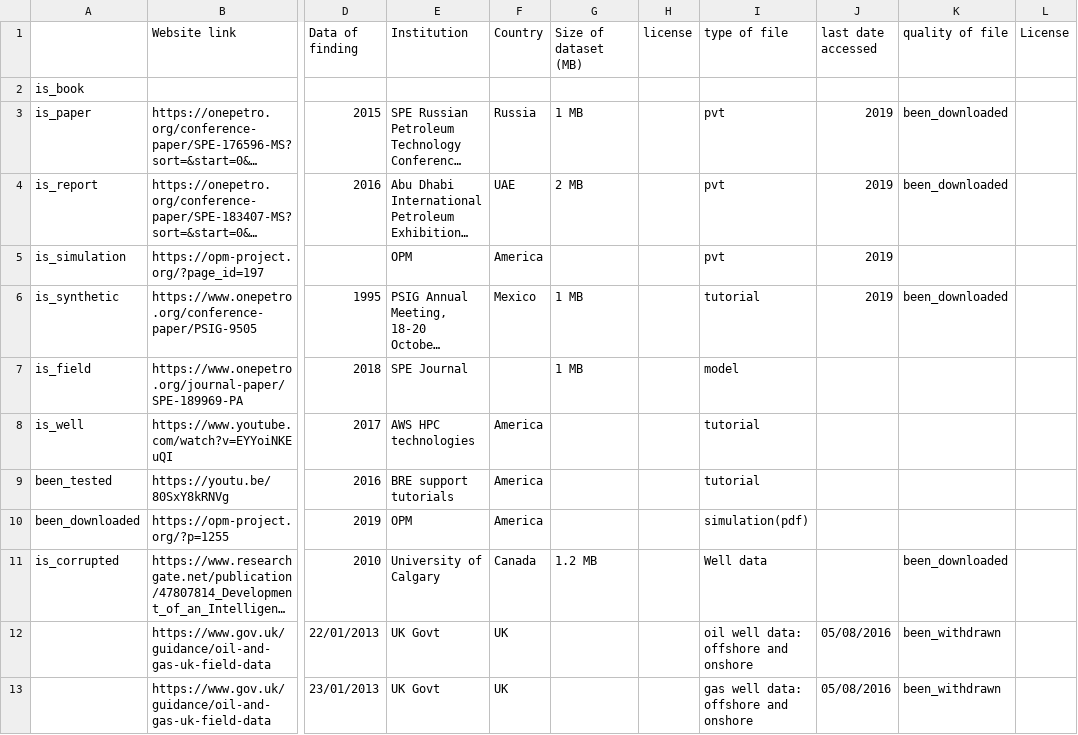
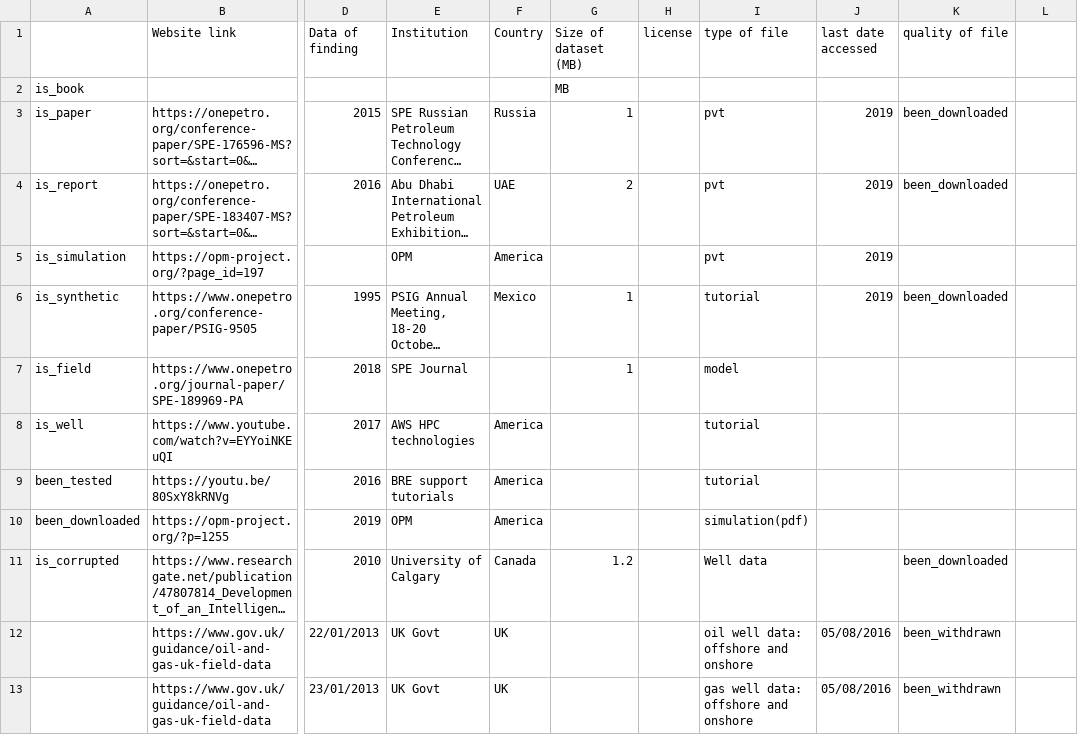
Before and after one commit to Rutheecia/Data-repository-on-RE, a CSV file: Dataset Git.csv, drawn as a sheet; only a part is shown, gaps mark what is left out; long unchanged cells end in …; the diff covers the shown part only; the diff names each change by its address in the sheet, - before the commit and + after, or states it on an @@ line.

Commit message:
changes to links and dataset git

```diff
--- a/Dataset Git.csv
+++ b/Dataset Git.csv
-L1: License
+L1: (empty)
-G2 (Size of dataset (MB)): (empty)
+G2 (Size of dataset (MB)): MB
-G3 (Size of dataset (MB)): 1 MB
+G3 (Size of dataset (MB)): 1
-G4 (Size of dataset (MB)): 2 MB
+G4 (Size of dataset (MB)): 2
-G6:G7 (Size of dataset (MB)): 1 MB
+G6:G7 (Size of dataset (MB)): 1
-G11 (Size of dataset (MB)): 1.2 MB
+G11 (Size of dataset (MB)): 1.2
```
Also changed, not shown: 21 edited cells elsewhere in this file, 1 other file.
